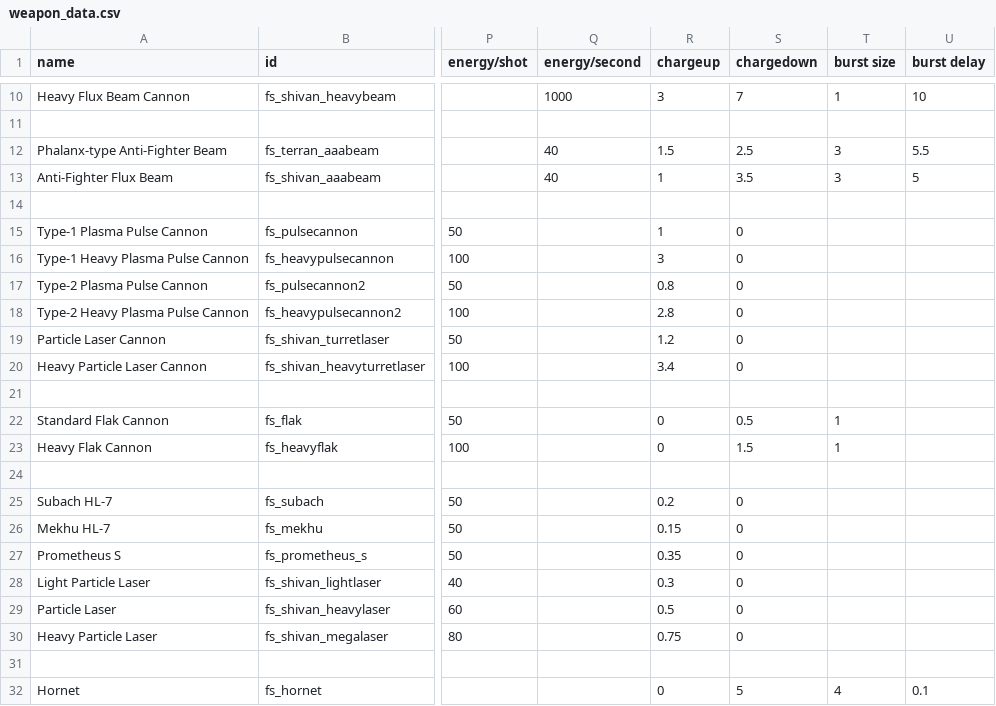
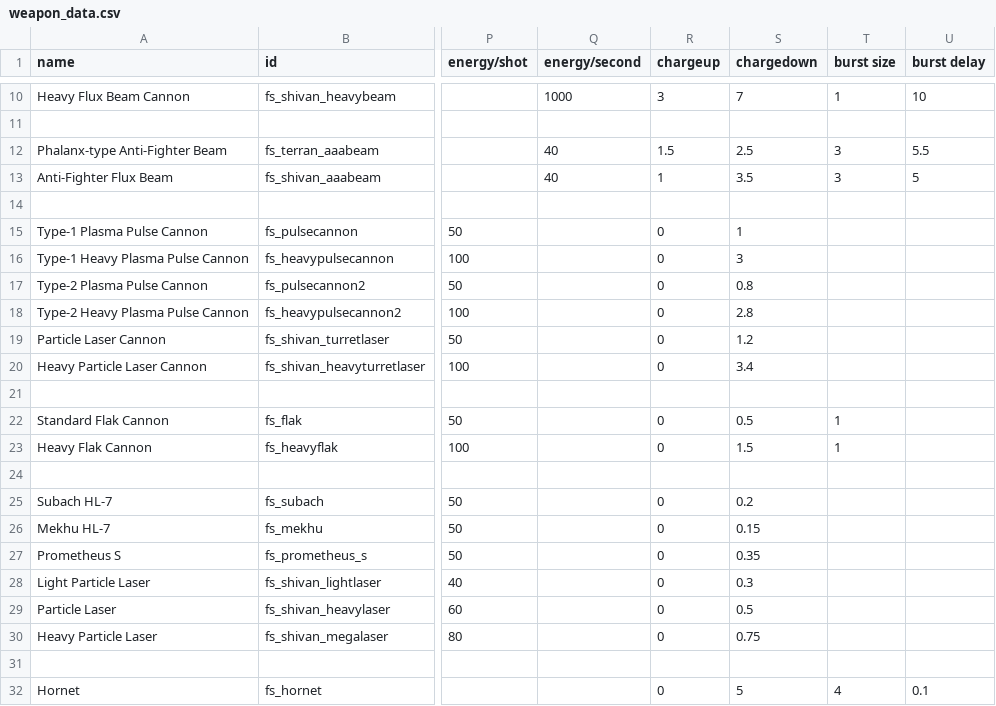
Before and after one commit to mechwars/Freespace, a CSV file: data/weapons/weapon_data.csv, drawn as a sheet; only a part is shown, gaps mark what is left out; the diff names each change by its address in the sheet, - before the commit and + after, or states it on an @@ line.

```diff
--- a/data/weapons/weapon_data.csv
+++ b/data/weapons/weapon_data.csv
-R15 (chargeup): 1
+R15 (chargeup): 0
-S15 (chargedown): 0
+S15 (chargedown): 1
-R16 (chargeup): 3
+R16 (chargeup): 0
-S16 (chargedown): 0
+S16 (chargedown): 3
-R17 (chargeup): 0.8
+R17 (chargeup): 0
-S17 (chargedown): 0
+S17 (chargedown): 0.8
-R18 (chargeup): 2.8
+R18 (chargeup): 0
-S18 (chargedown): 0
+S18 (chargedown): 2.8
-R19 (chargeup): 1.2
+R19 (chargeup): 0
-S19 (chargedown): 0
+S19 (chargedown): 1.2
-R20 (chargeup): 3.4
+R20 (chargeup): 0
-S20 (chargedown): 0
+S20 (chargedown): 3.4
-R25 (chargeup): 0.2
+R25 (chargeup): 0
-S25 (chargedown): 0
+S25 (chargedown): 0.2
-R26 (chargeup): 0.15
+R26 (chargeup): 0
-S26 (chargedown): 0
+S26 (chargedown): 0.15
-R27 (chargeup): 0.35
+R27 (chargeup): 0
-S27 (chargedown): 0
+S27 (chargedown): 0.35
-R28 (chargeup): 0.3
+R28 (chargeup): 0
-S28 (chargedown): 0
+S28 (chargedown): 0.3
-R29 (chargeup): 0.5
+R29 (chargeup): 0
-S29 (chargedown): 0
+S29 (chargedown): 0.5
-R30 (chargeup): 0.75
+R30 (chargeup): 0
-S30 (chargedown): 0
+S30 (chargedown): 0.75
```
Also changed, not shown: 19 other files.
